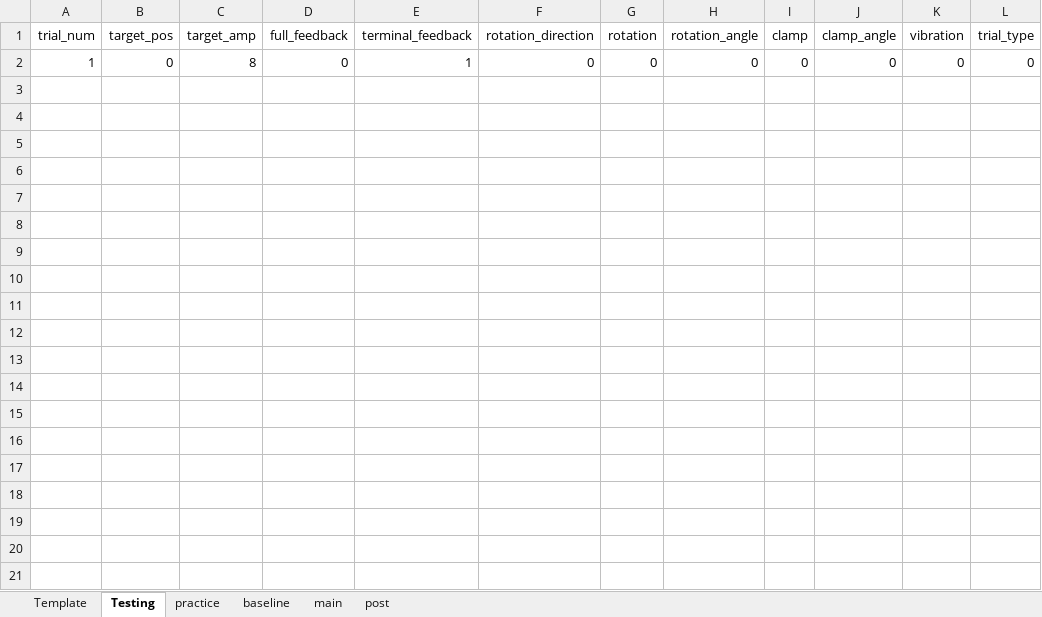
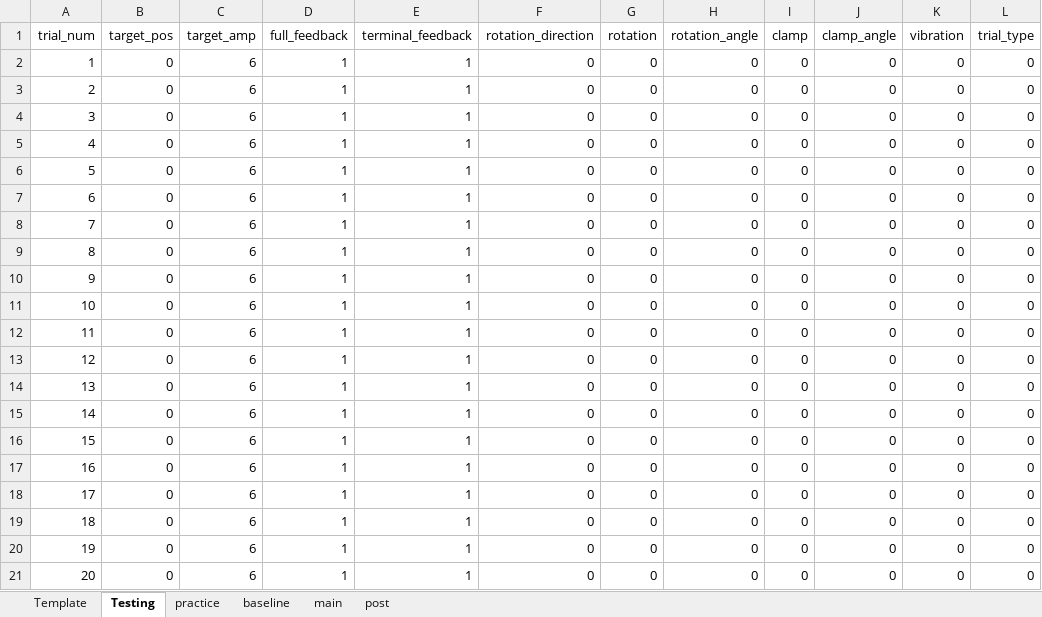
Before and after one commit to GreggEschelmuller/elbow-vibration-targeting, an Excel workbook: Trials.xlsx, sheet Testing, drawn as a sheet; values as stored, in another font and other column widths than the file's, no borders; the diff names each change by its address in the sheet, - before the commit and + after, or states it on an @@ line.

Commit message:
full feedback change

```diff
--- a/Trials.xlsx (sheet Testing)
+++ b/Trials.xlsx (sheet Testing)
-C2 (target_amp): 8
+C2 (target_amp): 6
-D2 (full_feedback): 0
+D2 (full_feedback): 1
+row 3: 2 | 0 | 6 | 1 | 1 | 0 | 0 | 0 | 0 | 0 | 0 | 0
+row 4: 3 | 0 | 6 | 1 | 1 | 0 | 0 | 0 | 0 | 0 | 0 | 0
+row 5: 4 | 0 | 6 | 1 | 1 | 0 | 0 | 0 | 0 | 0 | 0 | 0
+row 6: 5 | 0 | 6 | 1 | 1 | 0 | 0 | 0 | 0 | 0 | 0 | 0
+row 7: 6 | 0 | 6 | 1 | 1 | 0 | 0 | 0 | 0 | 0 | 0 | 0
+row 8: 7 | 0 | 6 | 1 | 1 | 0 | 0 | 0 | 0 | 0 | 0 | 0
+row 9: 8 | 0 | 6 | 1 | 1 | 0 | 0 | 0 | 0 | 0 | 0 | 0
+row 10: 9 | 0 | 6 | 1 | 1 | 0 | 0 | 0 | 0 | 0 | 0 | 0
+row 11: 10 | 0 | 6 | 1 | 1 | 0 | 0 | 0 | 0 | 0 | 0 | 0
+row 12: 11 | 0 | 6 | 1 | 1 | 0 | 0 | 0 | 0 | 0 | 0 | 0
+row 13: 12 | 0 | 6 | 1 | 1 | 0 | 0 | 0 | 0 | 0 | 0 | 0
+row 14: 13 | 0 | 6 | 1 | 1 | 0 | 0 | 0 | 0 | 0 | 0 | 0
+row 15: 14 | 0 | 6 | 1 | 1 | 0 | 0 | 0 | 0 | 0 | 0 | 0
+row 16: 15 | 0 | 6 | 1 | 1 | 0 | 0 | 0 | 0 | 0 | 0 | 0
+row 17: 16 | 0 | 6 | 1 | 1 | 0 | 0 | 0 | 0 | 0 | 0 | 0
+row 18: 17 | 0 | 6 | 1 | 1 | 0 | 0 | 0 | 0 | 0 | 0 | 0
+row 19: 18 | 0 | 6 | 1 | 1 | 0 | 0 | 0 | 0 | 0 | 0 | 0
+row 20: 19 | 0 | 6 | 1 | 1 | 0 | 0 | 0 | 0 | 0 | 0 | 0
+row 21: 20 | 0 | 6 | 1 | 1 | 0 | 0 | 0 | 0 | 0 | 0 | 0
```
Also changed, not shown: 1 other file.
